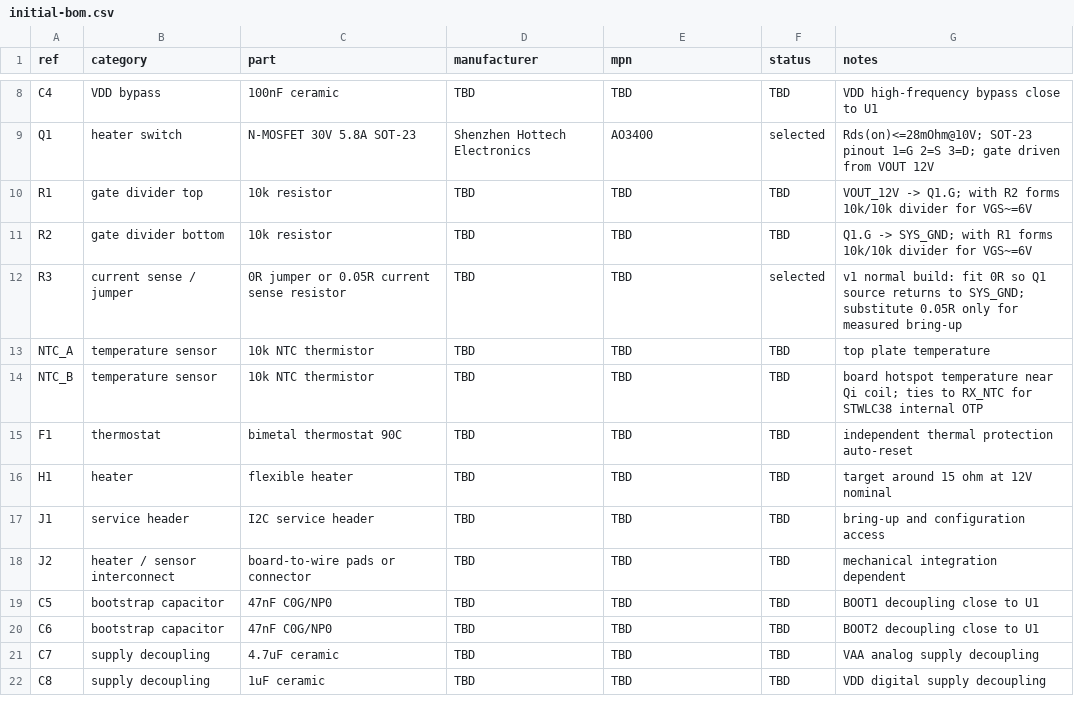
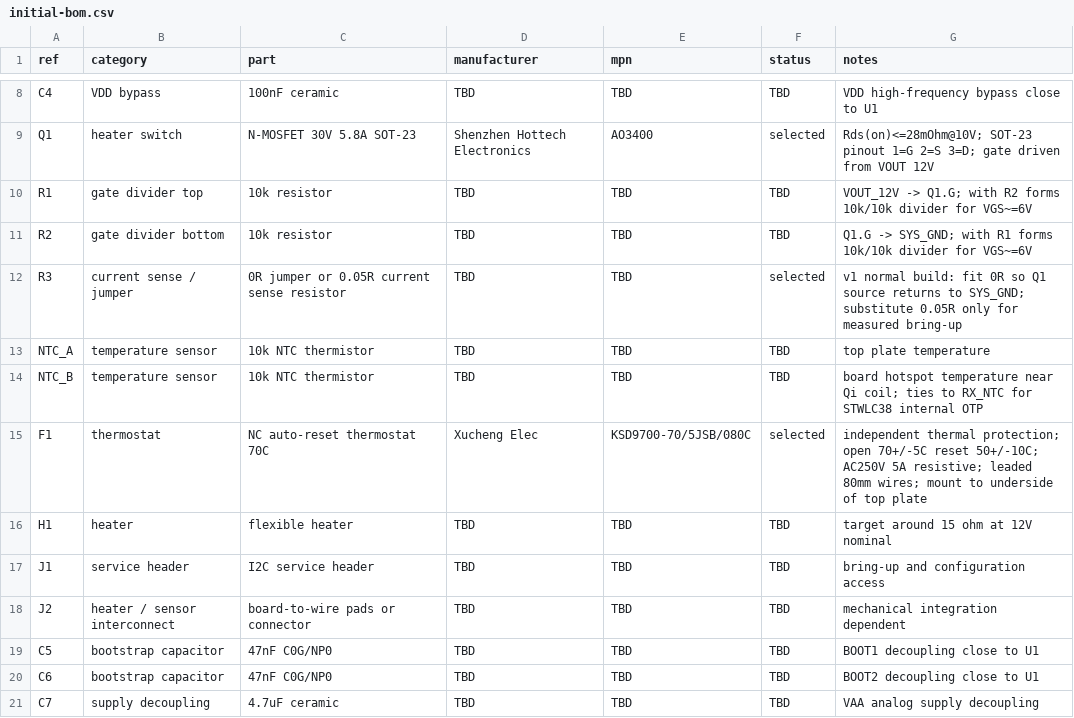
Before and after one commit to mash/cupwarmer, a CSV file: hardware/bom/initial-bom.csv, drawn as a sheet; only a part is shown, gaps mark what is left out; the shorter side is filled out with more unchanged rows.

Commit message:
Document thermal safety design

```diff
--- a/hardware/bom/initial-bom.csv
+++ b/hardware/bom/initial-bom.csv
@@ -14,3 +14,3 @@ NTC_A,temperature sensor,10k NTC thermistor,TBD,TBD,TBD,top plate temperature
 NTC_B,temperature sensor,10k NTC thermistor,TBD,TBD,TBD,board hotspot temperature near Qi coil; ties to RX_NTC for STWLC38 internal OTP
-F1,thermostat,bimetal thermostat 90C,TBD,TBD,TBD,independent thermal protection auto-reset
+F1,thermostat,NC auto-reset thermostat 70C,Xucheng Elec,KSD9700-70/5JSB/080C,selected,"independent thermal protection; open 70+/-5C reset 50+/-10C; AC250V 5A resistive; leaded 80mm wires; mount to underside of top plate"
 H1,heater,flexible heater,TBD,TBD,TBD,target around 15 ohm at 12V nominal
```
Also changed, not shown: 1 other file.
